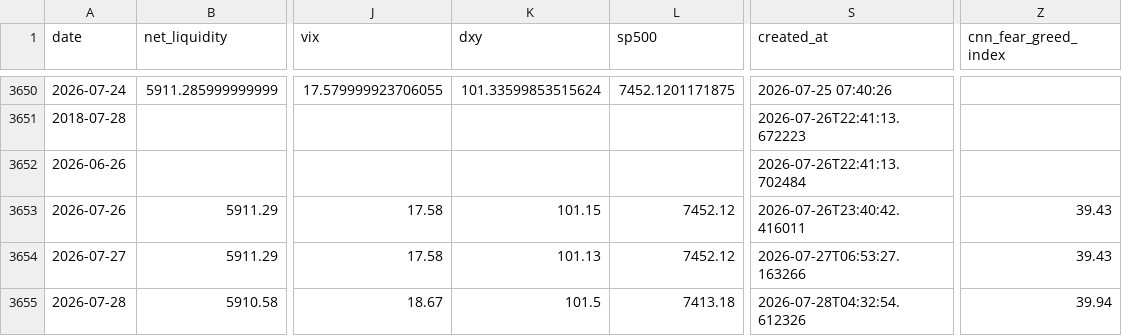
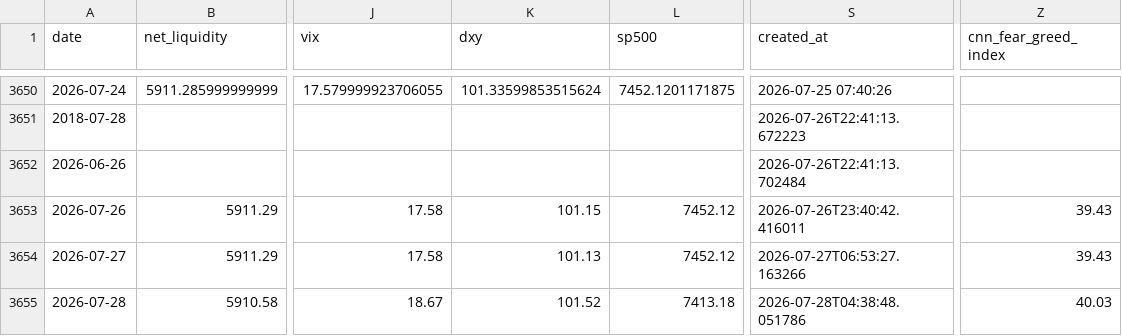
Before and after one commit to bronson113/macro_analysis, a CSV file: data/daily_snapshots.csv, drawn as a sheet; only a part is shown, gaps mark what is left out; the diff names each change by its address in the sheet, - before the commit and + after, or states it on an @@ line.

```diff
--- a/data/daily_snapshots.csv
+++ b/data/daily_snapshots.csv
-K3655 (dxy): 101.5
+K3655 (dxy): 101.52
-S3655 (created_at): 2026-07-28T04:32:54.612326
+S3655 (created_at): 2026-07-28T04:38:48.051786
-Z3655 (cnn_fear_greed_index): 39.94
+Z3655 (cnn_fear_greed_index): 40.03
```
Also changed, not shown: data/indicators.csv, data/macro_news.csv, 10 other files.
